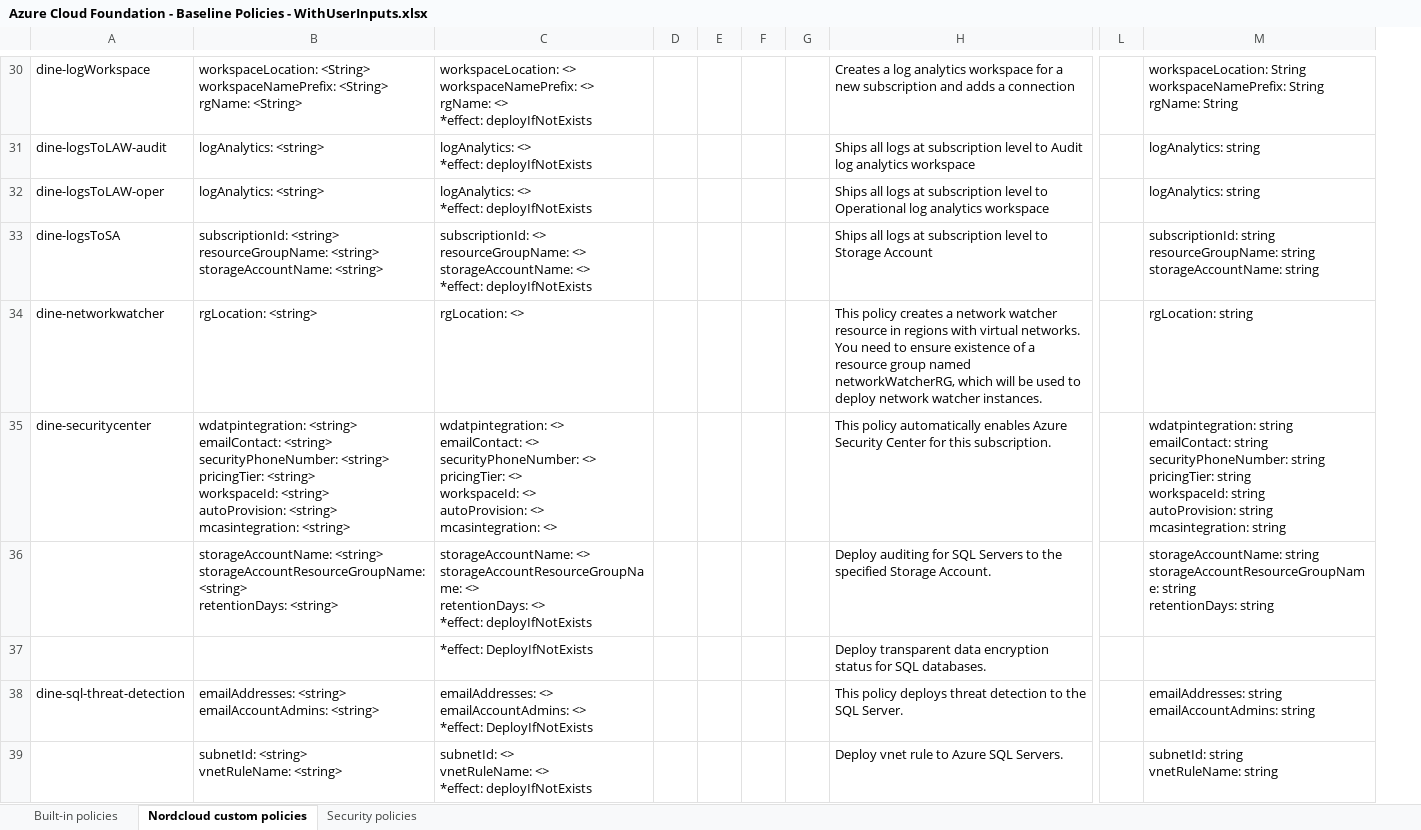
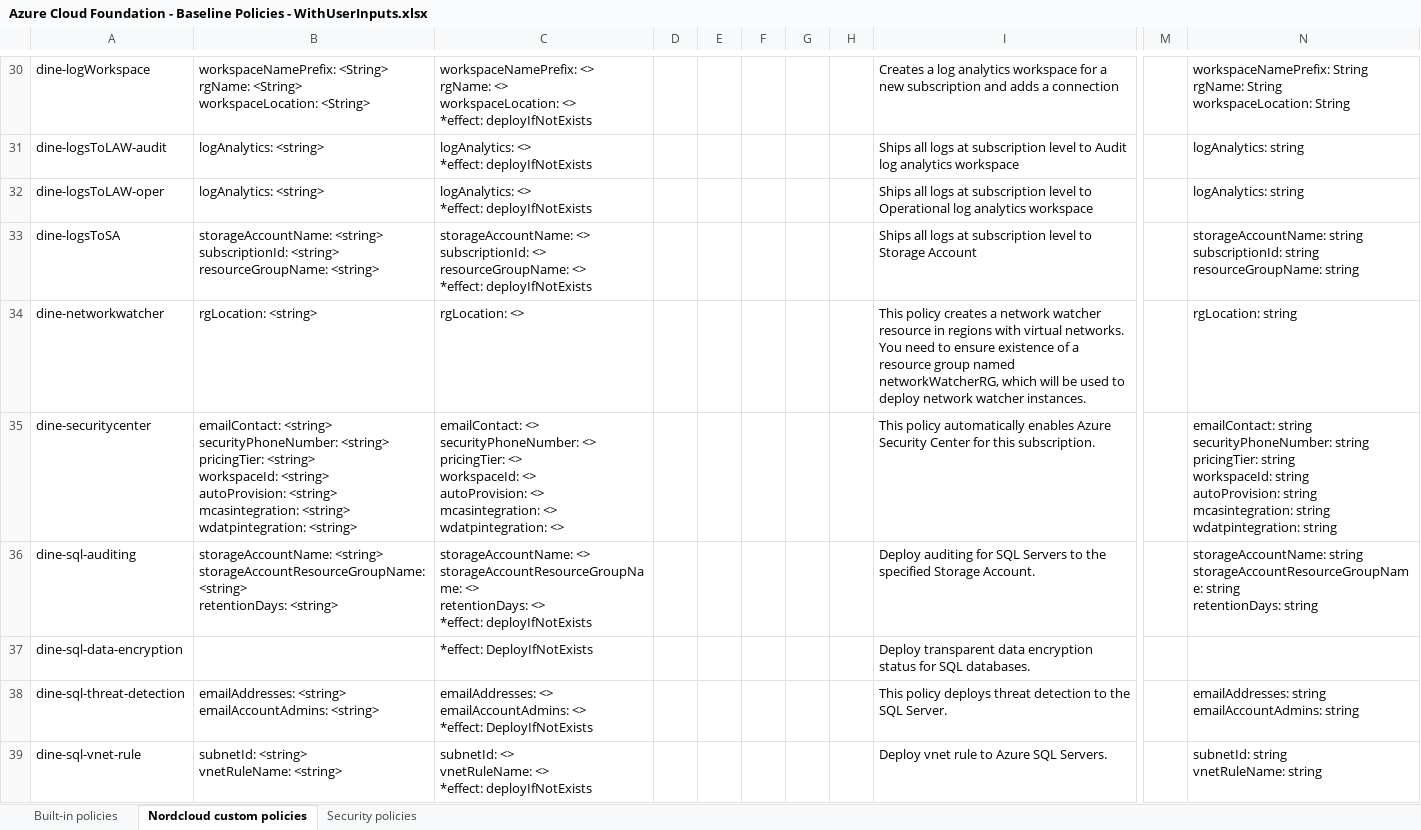
Before and after one commit to chszchen-nordcloud/policy_exporter, an Excel workbook: test_resources/Azure Cloud Foundation - Baseline Policies - WithUserInputs.xlsx, sheet Nordcloud custom policies, drawn as a sheet; only a part is shown, gaps mark what is left out; values as stored, in another font and other column widths than the file's, no borders; removed rows and columns are numbered as before the commit, all else as after; ↵ is a line break in a cell; the diff covers the shown part only; the diff names each change by its address in the sheet, - before the commit and + after, or states it on an @@ line.

```diff
--- a/test_resources/Azure Cloud Foundation - Baseline Policies - WithUserInputs.xlsx (sheet Nordcloud custom policies)
+++ b/test_resources/Azure Cloud Foundation - Baseline Policies - WithUserInputs.xlsx (sheet Nordcloud custom policies)
-column D, empty
-column E, empty
+column D, empty
+column E, empty
+column G, empty
-B30: workspaceLocation: <String> ↵ workspaceNamePrefix: <String> ↵ rgName: <String>
+B30: workspaceNamePrefix: <String> ↵ rgName: <String> ↵ workspaceLocation: <String>
-C30: workspaceLocation: <> ↵ workspaceNamePrefix: <> ↵ rgName: <> ↵ *effect:…
+C30: workspaceNamePrefix: <> ↵ rgName: <> ↵ workspaceLocation: <> ↵ *effect:…
-N30: workspaceLocation: String ↵ workspaceNamePrefix: String ↵ rgName: String
+N30: workspaceNamePrefix: String ↵ rgName: String ↵ workspaceLocation: String
-B33: subscriptionId: <string> ↵ resourceGroupName: <string> ↵ storageAccountName: <string>
+B33: storageAccountName: <string> ↵ subscriptionId: <string> ↵ resourceGroupName: <string>
-C33: subscriptionId: <> ↵ resourceGroupName: <> ↵ storageAccountName: <> ↵ *effect:…
+C33: storageAccountName: <> ↵ subscriptionId: <> ↵ resourceGroupName: <> ↵ *effect:…
-N33: subscriptionId: string ↵ resourceGroupName: string ↵ storageAccountName: string
+N33: storageAccountName: string ↵ subscriptionId: string ↵ resourceGroupName: string
-B35: wdatpintegration: <string> ↵ emailContact: <string> ↵ securityPhoneNumber: <string> ↵ pricingTier: <string> ↵ workspaceId: <string> ↵ autoProvision: <string> ↵ mcasintegration: <string>
+B35: emailContact: <string> ↵ securityPhoneNumber: <string> ↵ pricingTier: <string> ↵ workspaceId: <string> ↵ autoProvision: <string> ↵ mcasintegration: <string> ↵ wdatpintegration: <string>
-C35: wdatpintegration: <> ↵ emailContact: <> ↵ securityPhoneNumber: <> ↵ pricingTier: <> ↵ workspaceId: <> ↵ autoProvision: <> ↵ mcasintegration: <>
+C35: emailContact: <> ↵ securityPhoneNumber: <> ↵ pricingTier: <> ↵ workspaceId: <> ↵ autoProvision: <> ↵ mcasintegration: <> ↵ wdatpintegration: <>
-N35: wdatpintegration: string ↵ emailContact: string ↵ securityPhoneNumber: string ↵ pricingTier: string ↵ workspaceId: string ↵ autoProvision: string ↵ mcasintegration: string
+N35: emailContact: string ↵ securityPhoneNumber: string ↵ pricingTier: string ↵ workspaceId: string ↵ autoProvision: string ↵ mcasintegration: string ↵ wdatpintegration: string
-A36: (empty)
+A36: dine-sql-auditing
-A37: (empty)
+A37: dine-sql-data-encryption
-A39: (empty)
+A39: dine-sql-vnet-rule
```
Also changed, not shown: 39 edited cells elsewhere in this sheet, sheet Built-in policies, sheet Security policies, 10 other files.
